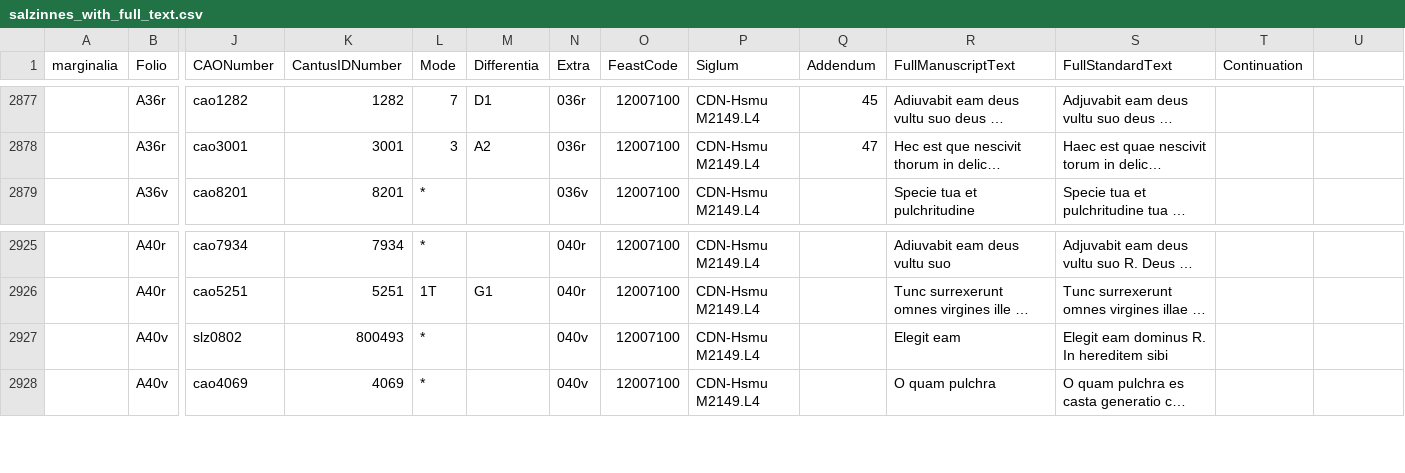
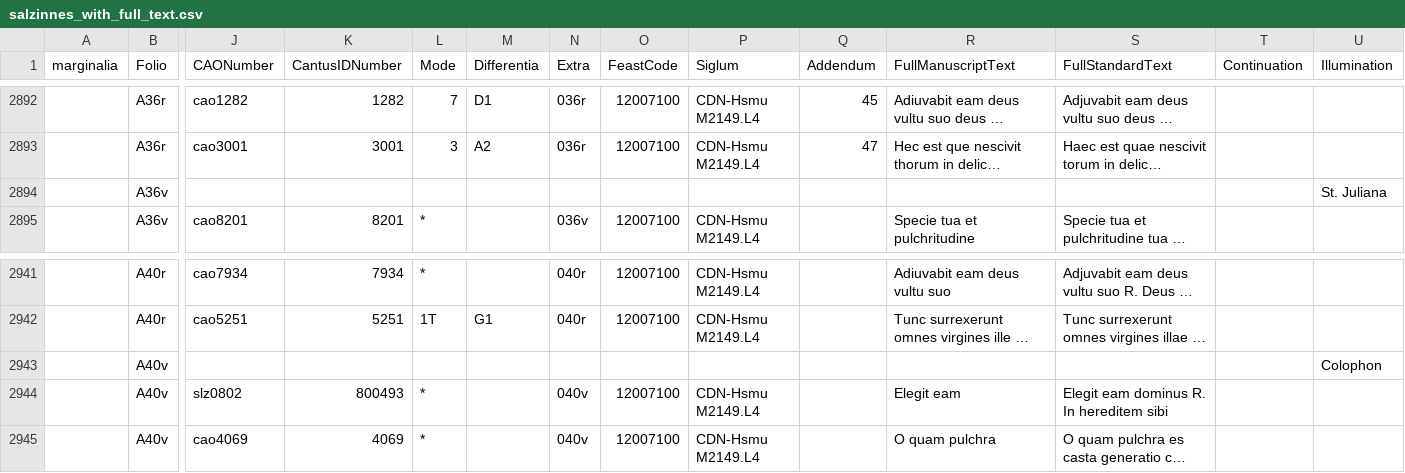
Before and after one commit to DDMAL/salzinnes-original, a CSV file: data/salzinnes_with_full_text.csv, drawn as a sheet; only a part is shown, gaps mark what is left out; long unchanged cells end in …; rows hold the shown columns only; the diff covers the shown part only; the diff names each change by its address in the sheet, - before the commit and + after, or states it on an @@ line.

Commit message:
Adding illumination details

```diff
--- a/data/salzinnes_with_full_text.csv
+++ b/data/salzinnes_with_full_text.csv
-U1: (empty)
+U1: Illumination
+row 2894:  | A36v |  |  |  |  |  |  |  |  |  |  |  | St. Juliana
+row 2943:  | A40v |  |  |  |  |  |  |  |  |  |  |  | Colophon
```
Also changed, not shown: 15 added rows elsewhere in this file, 1 other file.
